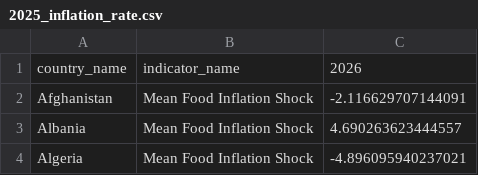
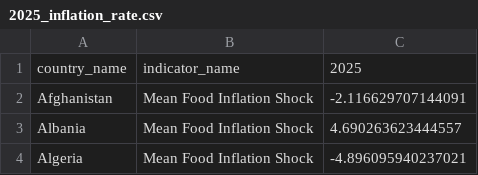
Before and after one commit to v1ctorsales/data-science-project, a CSV file: data/processed/2025_inflation_rate.csv, drawn as a sheet; only a part is shown.

```diff
--- a/data/processed/2025_inflation_rate.csv
+++ b/data/processed/2025_inflation_rate.csv
@@ -1,2 +1,2 @@
-country_name,indicator_name,2026
+country_name,indicator_name,2025
 Afghanistan,Mean Food Inflation Shock,-2.116629707144091
```
Also changed, not shown: data/processed/energy_supply_adeq_clean.csv, data/processed/food_calories_clean.csv, 7 other files.
